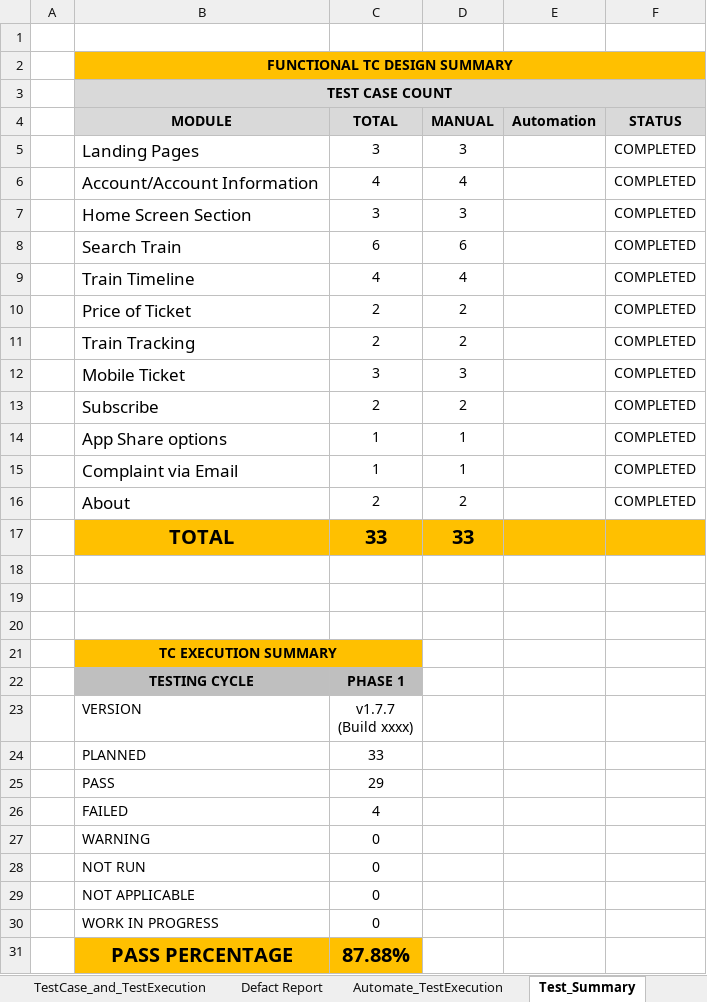
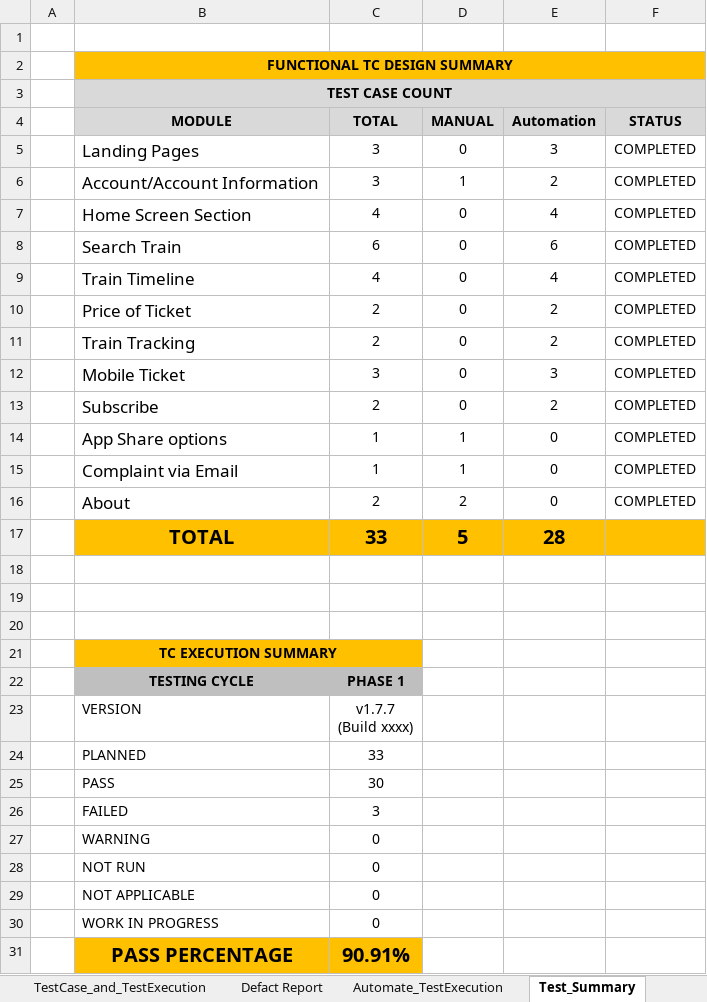
Before and after one commit to acharjeeauntor/Amader_Rail_Android_App_Testing, an Excel workbook: Manual_Test_Documents/Test Case Of Amader Rail.xlsx, sheet Test_Summary, drawn as a sheet; values as stored, in another font and other column widths than the file's, no borders; charts and pictures not drawn; the diff names each change by its address in the sheet, - before the commit and + after, or states it on an @@ line.

```diff
--- a/Manual_Test_Documents/Test Case Of Amader Rail.xlsx (sheet Test_Summary)
+++ b/Manual_Test_Documents/Test Case Of Amader Rail.xlsx (sheet Test_Summary)
-D5 (MANUAL): 3
+D5 (MANUAL): 0
-E5 (Automation): (empty)
+E5 (Automation): 3
-C6 (TOTAL): 4
+C6 (TOTAL): 3
-D6 (MANUAL): 4
+D6 (MANUAL): 1
-E6 (Automation): (empty)
+E6 (Automation): 2
-C7 (TOTAL): 3
+C7 (TOTAL): 4
-D7 (MANUAL): 3
+D7 (MANUAL): 0
-E7 (Automation): (empty)
+E7 (Automation): 4
-D8 (MANUAL): 6
+D8 (MANUAL): 0
-E8 (Automation): (empty)
+E8 (Automation): 6
-D9 (MANUAL): 4
+D9 (MANUAL): 0
-E9 (Automation): (empty)
+E9 (Automation): 4
-D10:D11 (MANUAL): 2
+D10:D11 (MANUAL): 0
-E10:E11 (Automation): (empty)
+E10:E11 (Automation): 2
-D12 (MANUAL): 3
+D12 (MANUAL): 0
-E12 (Automation): (empty)
+E12 (Automation): 3
-D13 (MANUAL): 2
+D13 (MANUAL): 0
-E13 (Automation): (empty)
+E13 (Automation): 2
-E14:E16 (Automation): (empty)
+E14:E16 (Automation): 0
-D17 (MANUAL): 33
+D17 (MANUAL): 5
-E17 (Automation): (empty)
+E17 (Automation): 28
-C25 (TOTAL): 29
+C25 (TOTAL): 30
-C26 (TOTAL): 4
+C26 (TOTAL): 3
-C31 (TOTAL): 87.88%
+C31 (TOTAL): 90.91%
```
Also changed, not shown: sheet Automate_TestExecution, sheet TestCase_and_TestExecution, sheet Defact Report, formulas that keep their value, 2 other files.
